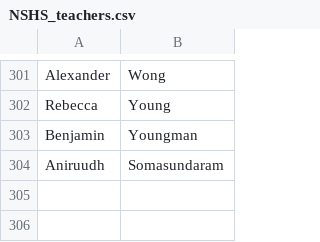
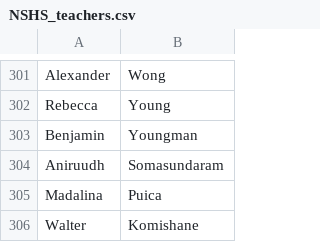
Before and after one commit to absent-cc/backend, a CSV file: data/NSHS_teachers.csv, drawn as a sheet; only a part is shown, gaps mark what is left out; the diff names each change by its address in the sheet, - before the commit and + after, or states it on an @@ line.

```diff
--- a/data/NSHS_teachers.csv
+++ b/data/NSHS_teachers.csv
+row 305: Madalina | Puica
+row 306: Walter | Komishane
```
Also changed, not shown: data/NNHS_teachers.csv.
